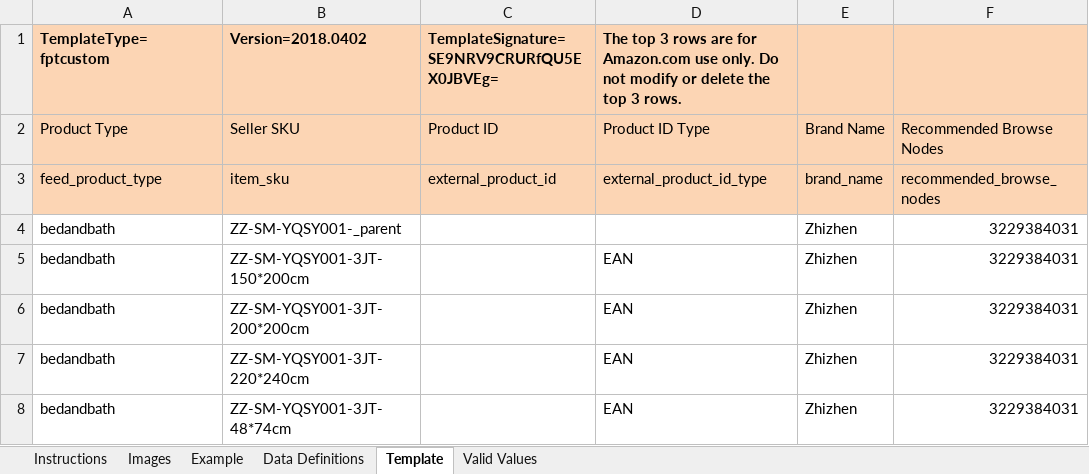
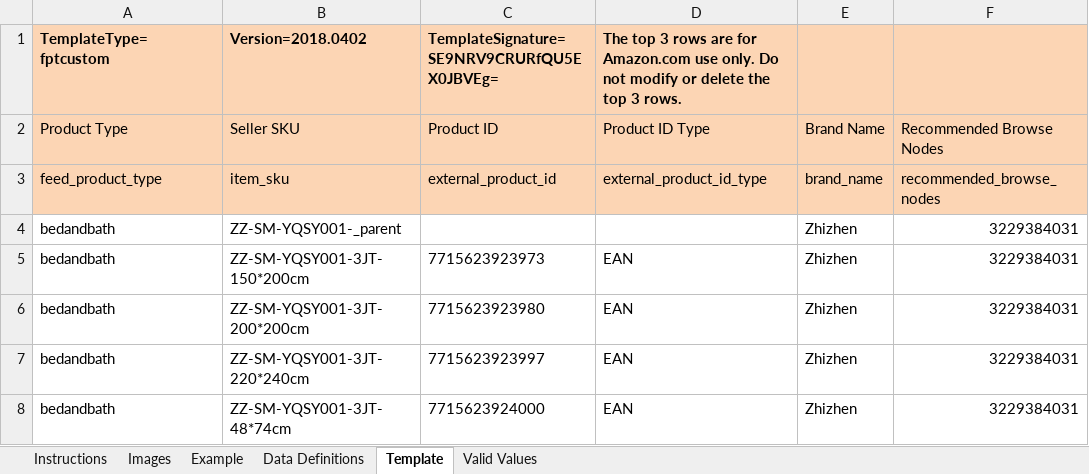
Before and after one commit to lisixinyanni/work-on-amazon, an Excel workbook: zxk/待上传/鱼群鲨鱼3件套DuvetCovers_DuvetCoverSets.xlsm, sheet Template, drawn as a sheet; only a part is shown; values as stored, in another font and other column widths than the file's, no borders; conditional formats not drawn; the diff names each change by its address in the sheet, - before the commit and + after, or states it on an @@ line.

```diff
--- a/zxk/待上传/鱼群鲨鱼3件套DuvetCovers_DuvetCoverSets.xlsm (sheet Template)
+++ b/zxk/待上传/鱼群鲨鱼3件套DuvetCovers_DuvetCoverSets.xlsm (sheet Template)
-C5: (empty)
+C5: 7715623923973
-C6: (empty)
+C6: 7715623923980
-C7: (empty)
+C7: 7715623923997
-C8: (empty)
+C8: 7715623924000
```
Also changed, not shown: zxk/常用关键词库zxk.xlsx, zxk/待上传/FittedSheets(1).xlsm, 20 other files.
